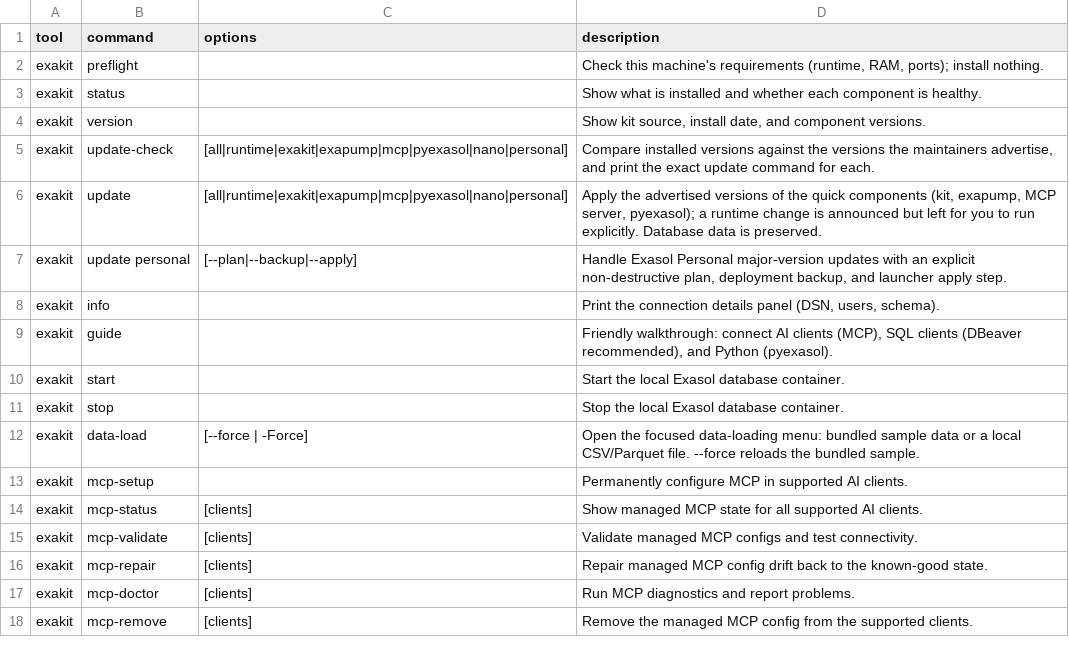
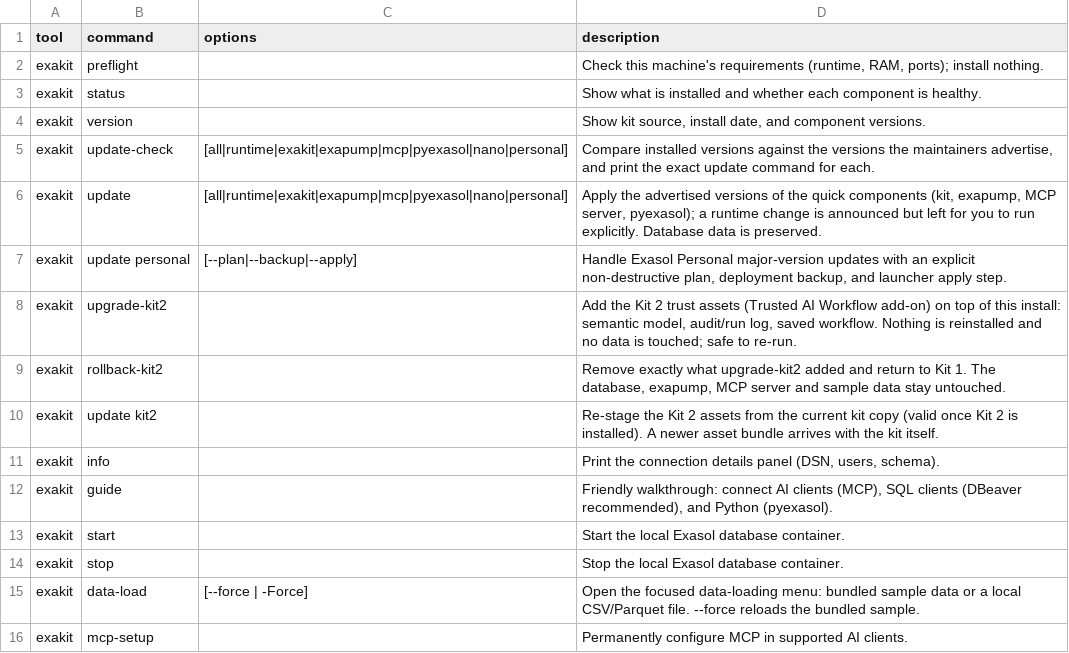
Before and after one commit to Sheetaldharshan200/update-path, a TSV file: setup/lib/catalog.tsv, drawn as a sheet; only a part is shown; the shorter side is filled out with more unchanged rows; the diff names each change by its address in the sheet, - before the commit and + after, or states it on an @@ line.

Commit message:
Surface the Kit 2 path in the CLI and the versions manifest
Kit 2 (the Trusted AI Workflow add-on) has always been reachable by running
upgrade/upgrade-kit2.sh from the kit copy by hand. It is now a first-class part of
the lifecycle CLI, and the versions manifest can advertise it - once the
maintainers decide to.

The launch switch is the absence of a kit2 block in versions.json. No block, no
mention of Kit 2 anywhere: no discovery line, no row, no update target. Adding the
block in a reviewed pull request IS the enablement, and no other code path may
announce the add-on. The shipped versions.json deliberately has no such block
(advanced/ still holds only placeholders), and a test asserts that.

- exakit upgrade-kit2 / exakit rollback-kit2 run the kit copy's own scripts, so
  nobody has to know or type a path.
- exakit update kit2 (only meaningful once Kit 2 is installed) re-stages the
  assets from the kit copy. Kit 2 assets travel INSIDE the kit tarball, so when
  the advertised bundle is newer than the one this copy carries, the command says
  exactly that and points at `exakit update exakit` instead of pretending it can
  fetch assets on its own.
- upgrade-kit2.sh records kit2.version from the kit tree the assets came from -
  not from an older kit copy that may still sit under the kit home - which is what
  update-check compares against later.
- update-check is kit-level aware: at Kit 1 with the block present (and
  min_kit_version satisfied) it prints one dim discovery line after the table; at
  Kit 2 that line gives way to a real kit2 row with its own update action. The
  discovery line is deliberately not part of the after-command notice - finding
  out an add-on exists is not an update anyone is behind on.
- exakit_update_targets grows kit2 only when kit_level is 2, so a routine
  `exakit update` can never add a kit level on its own. It comes last, after the
  kit copy that carries its assets.
- Windows: the Kit 2 asset pipeline (SQL through exapump, staged semantic files)
  is bash-only today, so the three commands answer clearly instead of failing with
  "unknown command" - the same treatment the Windows path gave kit self-update
  until the previous change implemented it.

exakit_kit_version_at now takes an optional dot path, so one reader serves both
kit.version and kit2.version.

```diff
--- a/setup/lib/catalog.tsv
+++ b/setup/lib/catalog.tsv
+row 8: exakit | upgrade-kit2 |  | Add the Kit 2 trust assets (Trusted AI Workflow add-on) on top of this install: semantic model, audit/run log, saved workflow. Nothing is reinstalled and no data is touched; safe to re-run.
+row 9: exakit | rollback-kit2 |  | Remove exactly what upgrade-kit2 added and return to Kit 1. The database, exapump, MCP server and sample data stay untouched.
+row 10: exakit | update kit2 |  | Re-stage the Kit 2 assets from the current kit copy (valid once Kit 2 is installed). A newer asset bundle arrives with the kit itself.
```
Also changed, not shown: 6 other files.
